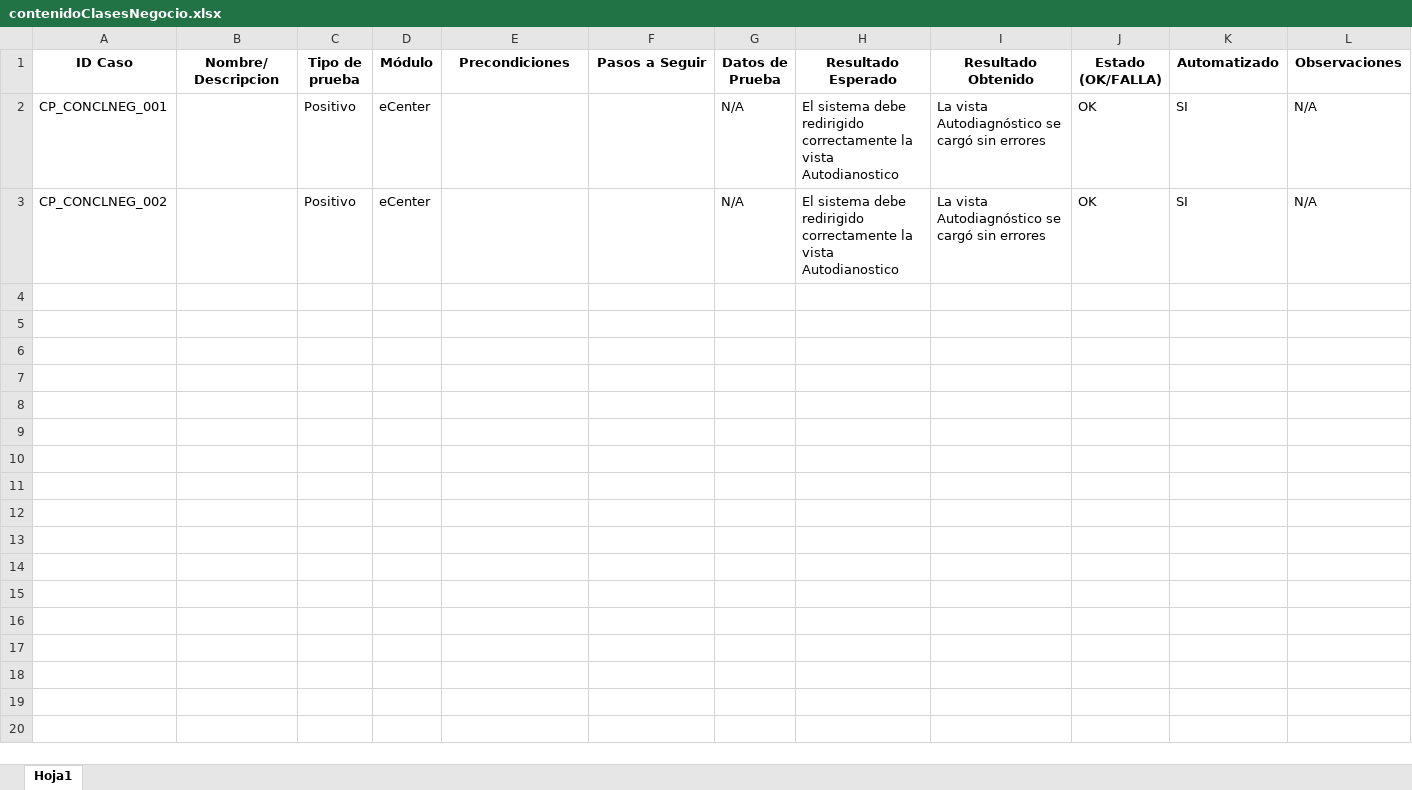
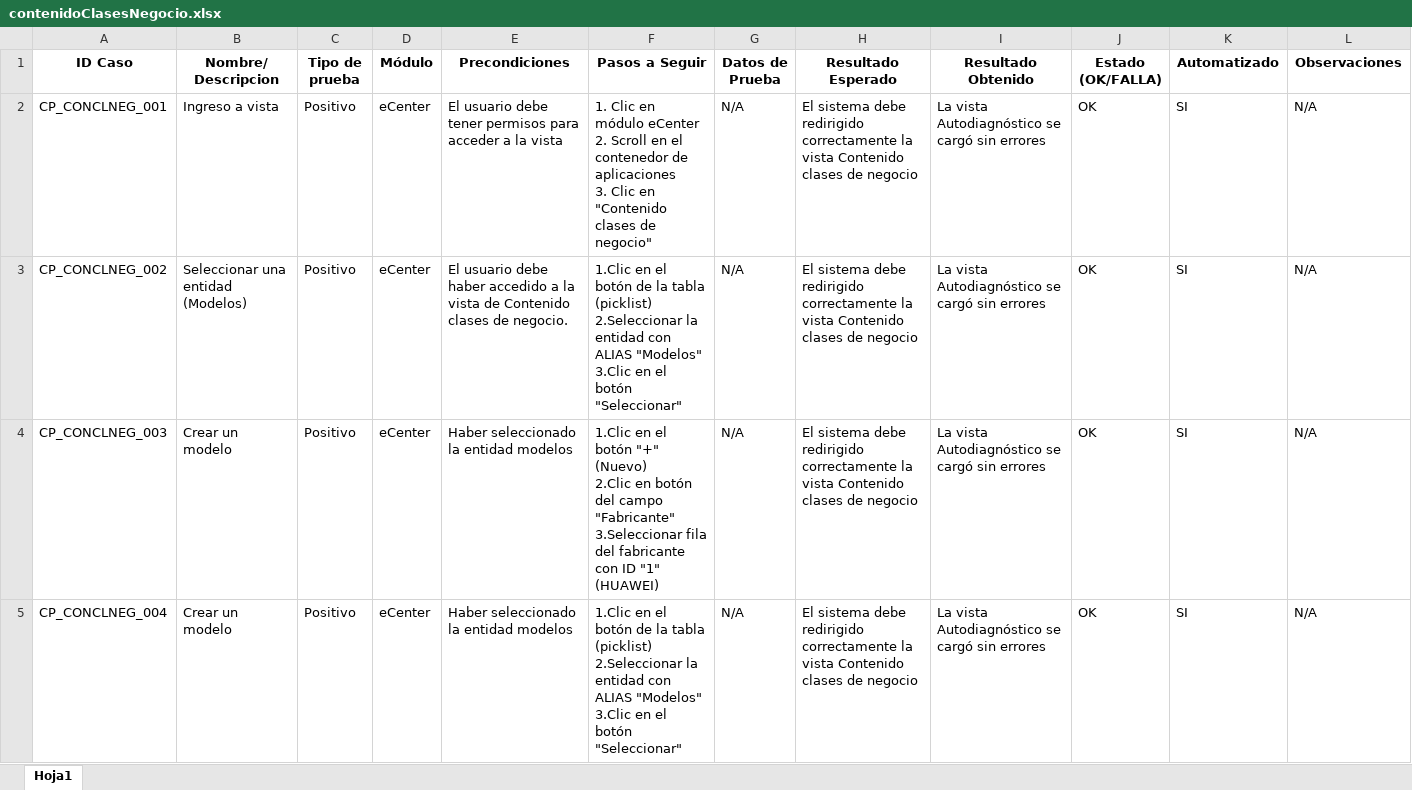
Before and after one commit to karencarrilloo/Automatizacion, an Excel workbook: docs/test-cases/contenidoClasesNegocio.xlsx, sheet Hoja1, drawn as a sheet; values as stored, in another font and other column widths than the file's, no borders; ↵ is a line break in a cell; the diff names each change by its address in the sheet, - before the commit and + after, or states it on an @@ line.

Commit message:
se realizar ajustes en documento y codigo en contenidoClasesNegocio y autodiagnostico

```diff
--- a/docs/test-cases/contenidoClasesNegocio.xlsx (sheet Hoja1)
+++ b/docs/test-cases/contenidoClasesNegocio.xlsx (sheet Hoja1)
-B2 (Nombre/ Descripcion): (empty)
+B2 (Nombre/ Descripcion): Ingreso a vista
-E2 (Precondiciones): (empty)
+E2 (Precondiciones): El usuario debe tener permisos para acceder a la vista
-F2 (Pasos a Seguir): (empty)
+F2 (Pasos a Seguir): 1. Clic en módulo eCenter ↵ 2. Scroll en el contenedor de aplicaciones ↵ 3. Clic en "Contenido clases de negocio"
-H2:H3 (Resultado Esperado): …la vista Autodianostico
+H2:H3 (Resultado Esperado): …la vista Contenido clases de negocio
-B3 (Nombre/ Descripcion): (empty)
+B3 (Nombre/ Descripcion): Seleccionar una entidad (Modelos)
-E3 (Precondiciones): (empty)
+E3 (Precondiciones): El usuario debe haber accedido a la vista de Contenido clases de negocio.
-F3 (Pasos a Seguir): (empty)
+F3 (Pasos a Seguir): 1.Clic en el botón de la tabla (picklist) ↵ 2.Seleccionar la entidad con ALIAS "Modelos" ↵ 3.Clic en el botón "Seleccionar"
+row 4: CP_CONCLNEG_003 | Crear un modelo | Positivo | eCenter | Haber seleccionado la entidad modelos | 1.Clic en el botón "+" (Nuevo) ↵ 2.Clic en botón del campo "Fabricante" ↵ 3.Seleccionar fila del fabricante con ID "1" (HUAWEI) | N/A | El sistema debe redirigido correctamente la vista Contenido clases de negocio | La vista Autodiagnóstico se cargó sin errores | OK | SI | N/A
+row 5: CP_CONCLNEG_004 | Crear un modelo | Positivo | eCenter | Haber seleccionado la entidad modelos | 1.Clic en el botón de la tabla (picklist) ↵ 2.Seleccionar la entidad con ALIAS "Modelos" ↵ 3.Clic en el botón "Seleccionar" | N/A | El sistema debe redirigido correctamente la vista Contenido clases de negocio | La vista Autodiagnóstico se cargó sin errores | OK | SI | N/A
```
Also changed, not shown: docs/test-cases/autodiagnostico.xlsx, 2 other files.
